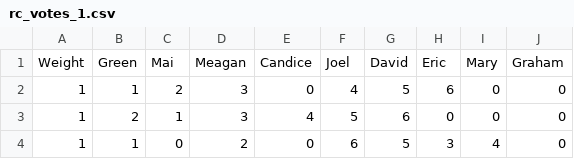
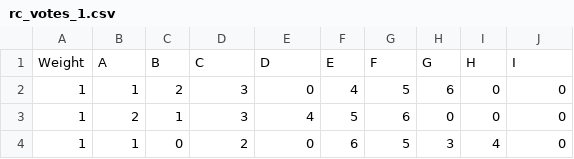
Before and after one commit to rdoyleusa/RonRankChoiceVoting, a CSV file: rc_votes_1.csv, drawn as a sheet; only a part is shown; removed rows and columns are numbered as before the commit, all else as after; the diff names each change by its address in the sheet, - before the commit and + after, or states it on an @@ line.

Commit message:
updated

```diff
--- a/rc_votes_1.csv
+++ b/rc_votes_1.csv
-row 1: Weight | Green | Mai | Meagan | Candice | Joel | David | Eric | Mary | Graham
+row 1: Weight | A | B | C | D | E | F | G | H | I
```
